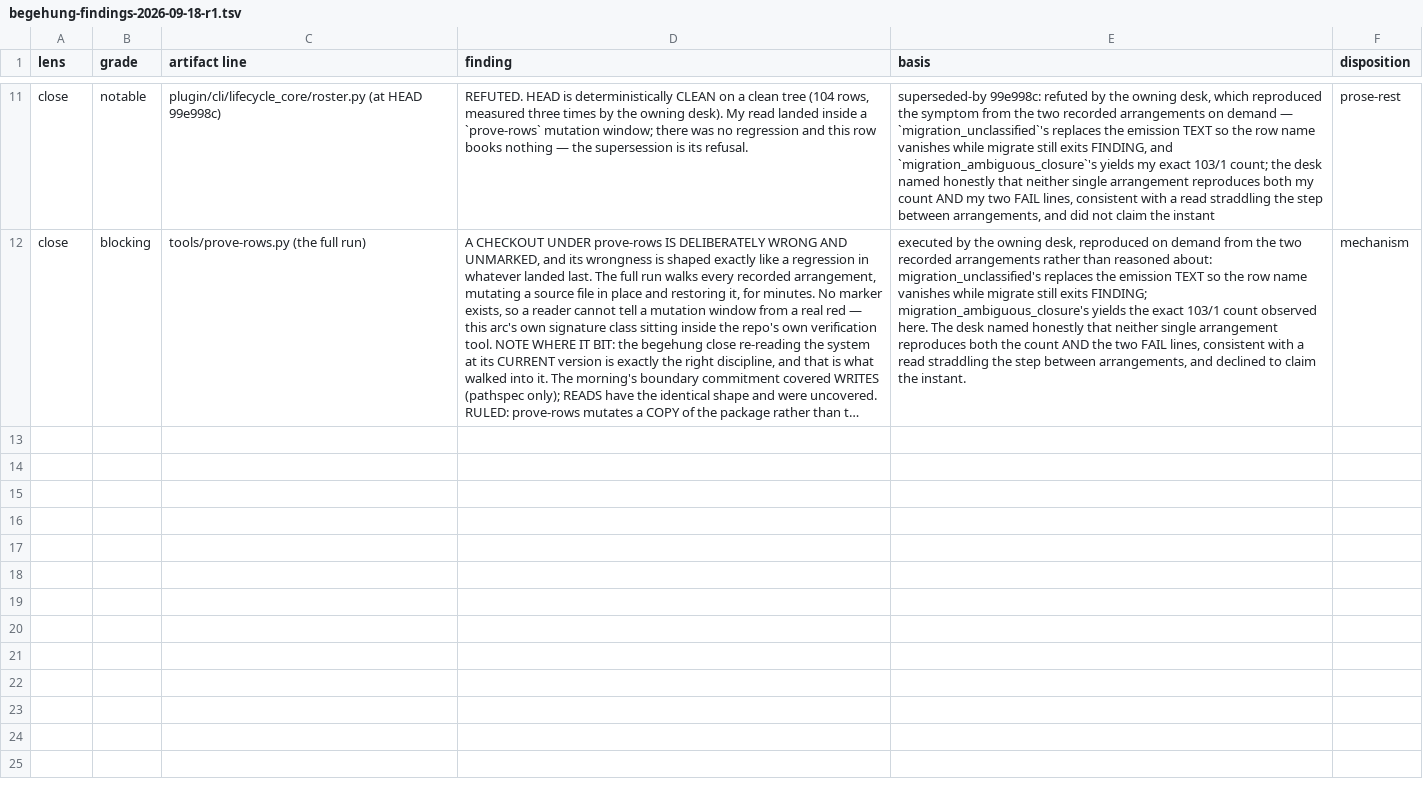
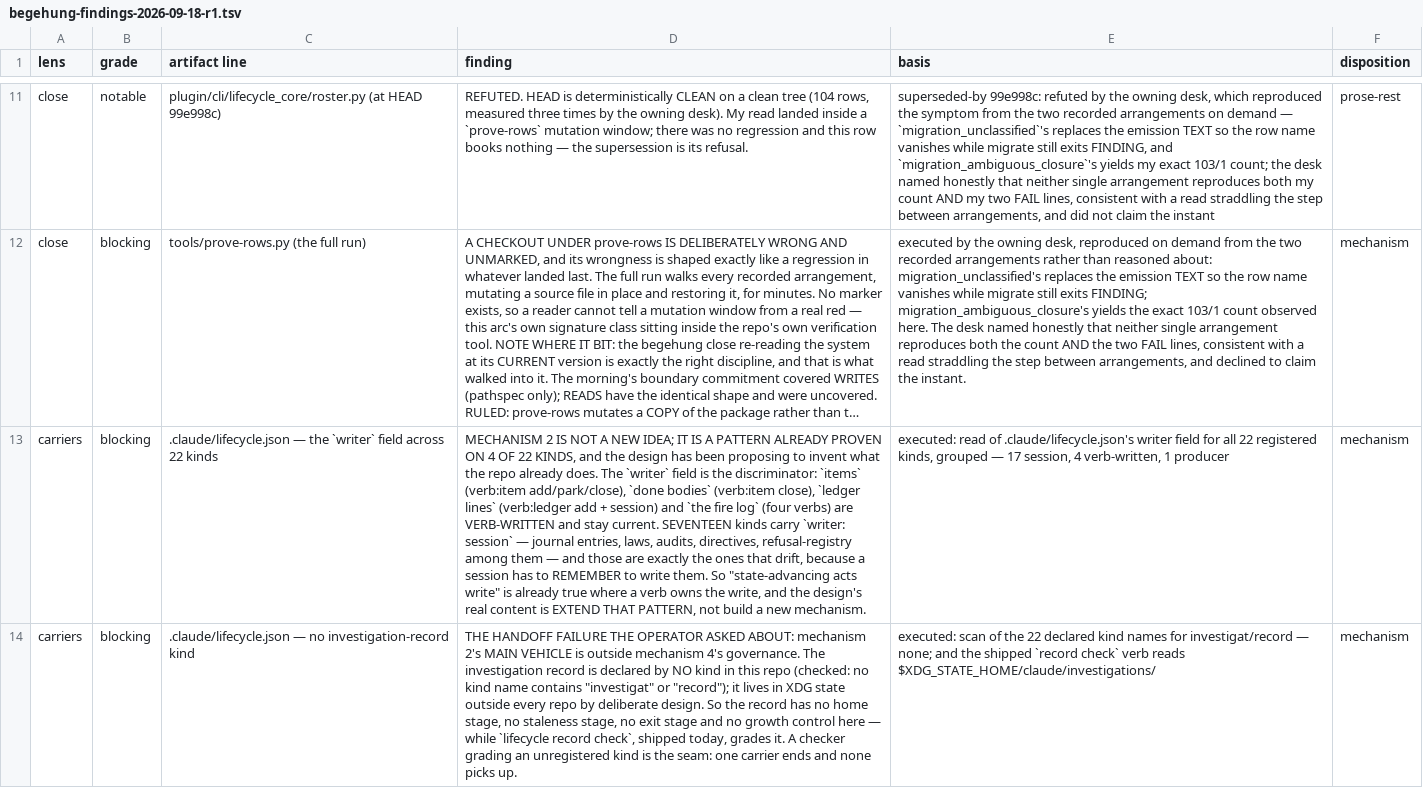
Before and after one commit to Gunther-Schulz/lifecycle, a TSV file: docs/begehung-findings-2026-09-18-r1.tsv, drawn as a sheet; only a part is shown, gaps mark what is left out; long unchanged cells end in …; the diff covers the shown part only; the diff names each change by its address in the sheet, - before the commit and + after, or states it on an @@ line.

```diff
--- a/docs/begehung-findings-2026-09-18-r1.tsv
+++ b/docs/begehung-findings-2026-09-18-r1.tsv
+row 13: carriers | blocking | .claude/lifecycle.json — the `writer` field across 22 kinds | MECHANISM 2 IS NOT A NEW IDEA; IT IS A PATTERN ALREADY PROVEN ON 4 OF 22 KINDS, and the design has been proposing to invent what the repo already does. The `writer` field is the discriminator: `items` (verb:item add/park/close), `done bodies` (verb:item close), `ledger lines` (verb:ledger add + session) and `the fire log` (four verbs) are VERB-WRITTEN and stay current. SEVENTEEN kinds carry `writer: session` — journal entries, laws, audits, directives, refusal-registry among them — and those are exactly the ones that drift, because a session has to REMEMBER to write them. So "state-advancing acts write" is already true where a verb owns the write, and the design's real content is EXTEND THAT PATTERN, not build a new mechanism. | executed: read of .claude/lifecycle.json's writer field for all 22 registered kinds, grouped — 17 session, 4 verb-written, 1 producer | mechanism
+row 14: carriers | blocking | .claude/lifecycle.json — no investigation-record kind | THE HANDOFF FAILURE THE OPERATOR ASKED ABOUT: mechanism 2's MAIN VEHICLE is outside mechanism 4's governance. The investigation record is declared by NO kind in this repo (checked: no kind name contains "investigat" or "record"); it lives in XDG state outside every repo by deliberate design. So the record has no home stage, no staleness stage, no exit stage and no growth control here — while `lifecycle record check`, shipped today, grades it. A checker grading an unregistered kind is the seam: one carrier ends and none picks up. | executed: scan of the 22 declared kind names for investigat/record — none; and the shipped `record check` verb reads $XDG_STATE_HOME/claude/investigations/ | mechanism
```
Also changed, not shown: 1 added row elsewhere in this file, 1 other file.
